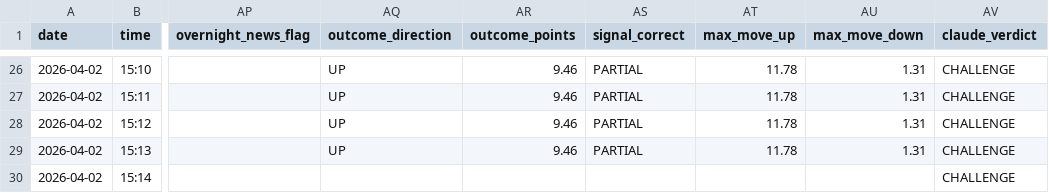
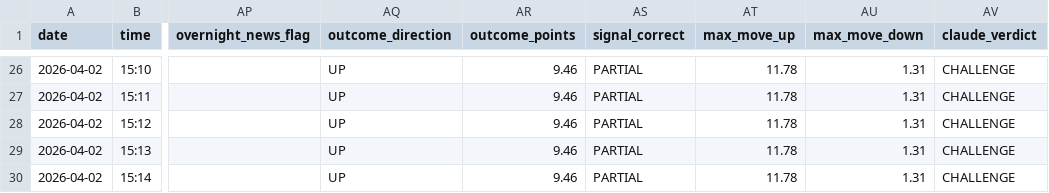
Before and after one commit to coding101010rizz/trading-bots, a CSV file: spy_gex_log.csv, drawn as a sheet; only a part is shown, gaps mark what is left out; the diff names each change by its address in the sheet, - before the commit and + after, or states it on an @@ line.

Commit message:
Auto-log [eod]: SPY GEX 2026-04-02

```diff
--- a/spy_gex_log.csv
+++ b/spy_gex_log.csv
-AQ30 (outcome_direction): (empty)
+AQ30 (outcome_direction): UP
-AR30 (outcome_points): (empty)
+AR30 (outcome_points): 9.46
-AS30 (signal_correct): (empty)
+AS30 (signal_correct): PARTIAL
-AT30 (max_move_up): (empty)
+AT30 (max_move_up): 11.78
-AU30 (max_move_down): (empty)
+AU30 (max_move_down): 1.31
```
